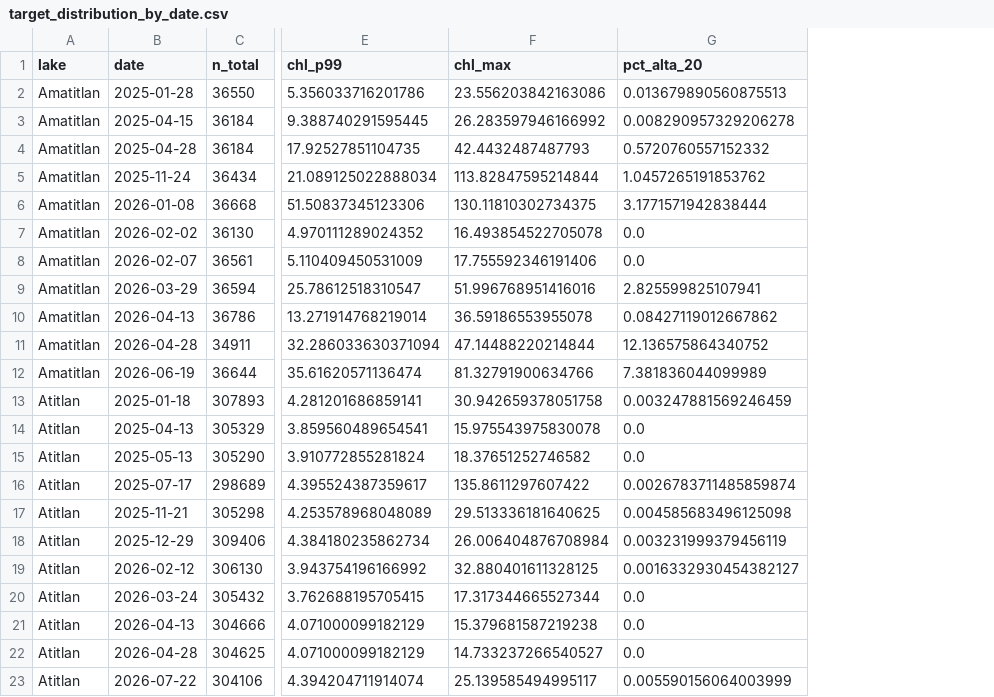
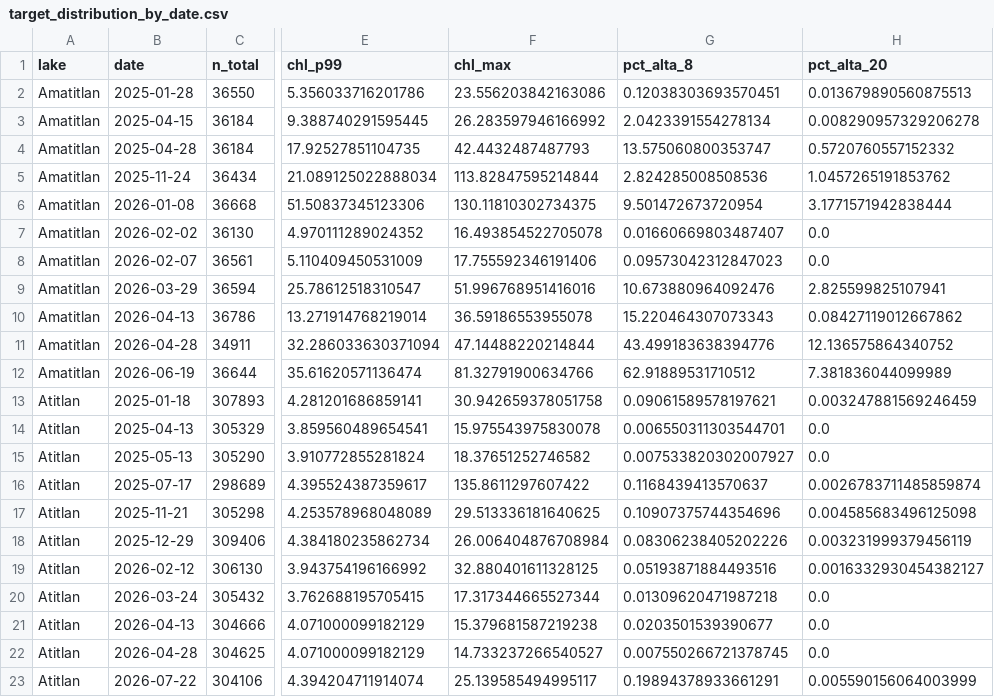
Before and after one commit to Paul-1511/lab4data, a CSV file: outputs/parte2/target/target_distribution_by_date.csv, drawn as a sheet; only a part is shown, gaps mark what is left out; the diff names each change by its address in the sheet, - before the commit and + after, or states it on an @@ line.

```diff
--- a/outputs/parte2/target/target_distribution_by_date.csv
+++ b/outputs/parte2/target/target_distribution_by_date.csv
+column G (pct_alta_8), rows 2-23: 0.12038303693570451 | 2.0423391554278134 | 13.575060800353747 | 2.824285008508536 | 9.501472673720954 | 0.01660669803487407 | 0.09573042312847023 | 10.673880964092476 | 15.220464307073343 | 43.499183638394776 | 62.91889531710512 | 0.09061589578197621 | 0.006550311303544701 | 0.007533820302007927 | 0.1168439413570637 | 0.10907375744354696 | 0.08306238405202226 | 0.05193871884493516 | 0.01309620471987218 | 0.0203501539390677 | 0.007550266721378745 | 0.19894378933661291
```
Also changed, not shown: outputs/parte2/data/dataset_manifest.csv, outputs/parte2/data/dataset_schema.csv, 21 other files.
